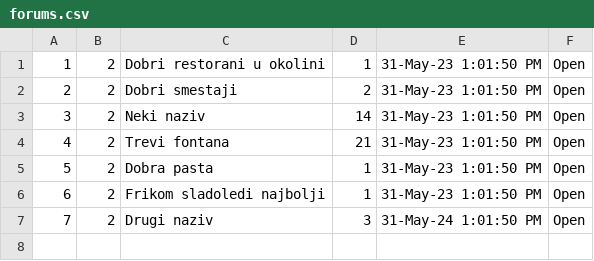
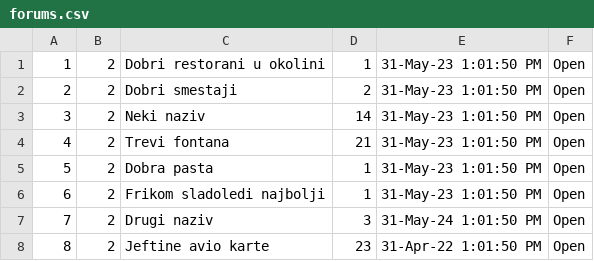
Before and after one commit to ivanailijin/SIMS-Project-team-C, a CSV file: TravelService/TravelService/Resources/Data/forums.csv, drawn as a sheet.

Commit message:
Ostavljanje komentara na forumu i oznake foruma

```diff
--- a/TravelService/TravelService/Resources/Data/forums.csv
+++ b/TravelService/TravelService/Resources/Data/forums.csv
@@ -7 +7,2 @@
 7|2|Drugi naziv|3|31-May-24 1:01:50 PM|Open
+8|2|Jeftine avio karte|23|31-Apr-22 1:01:50 PM|Open
```
Also changed, not shown: TravelService/TravelService/Resources/Data/owners.csv, 26 other files.
